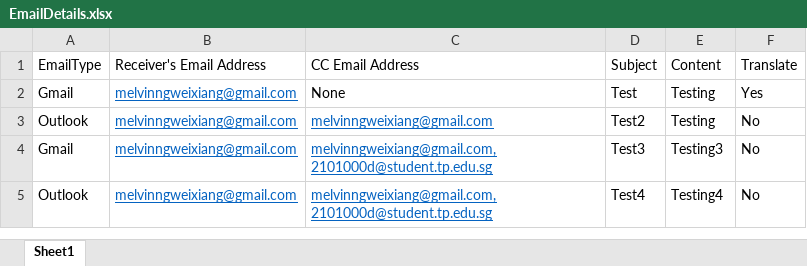
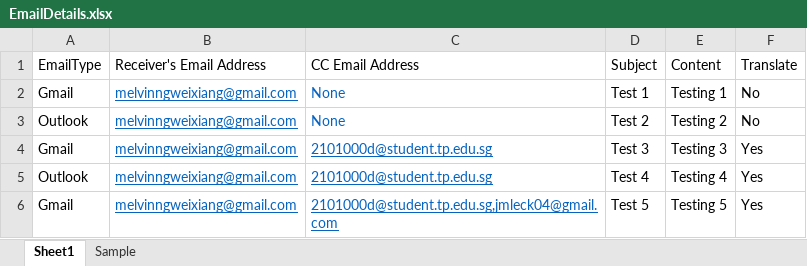
Before and after one commit to JesmondLeck/UiPath-Project, an Excel workbook: EmailDetails.xlsx, sheet Sheet1, drawn as a sheet; values as stored, in another font and other column widths than the file's, no borders; the diff names each change by its address in the sheet, - before the commit and + after, or states it on an @@ line.

```diff
--- a/EmailDetails.xlsx (sheet Sheet1)
+++ b/EmailDetails.xlsx (sheet Sheet1)
+sheet tab: Sample
-C2 text colour: black
+C2 text colour: #0563C1
-D2 (Subject): Test
+D2 (Subject): Test 1
-E2 (Content): Testing
+E2 (Content): Testing 1
-F2 (Translate): Yes
+F2 (Translate): No
-C3 (CC Email Address): melvinngweixiang@gmail.com
+C3 (CC Email Address): None
-C3 underline: on
+C3 underline: off
-D3 (Subject): Test2
+D3 (Subject): Test 2
-E3 (Content): Testing
+E3 (Content): Testing 2
-C4:C5 (CC Email Address): melvinngweixiang@gmail.com,2101000d@student.tp.edu.sg
+C4:C5 (CC Email Address): 2101000d@student.tp.edu.sg
-D4 (Subject): Test3
+D4 (Subject): Test 3
-E4 (Content): Testing3
+E4 (Content): Testing 3
-F4:F5 (Translate): No
+F4:F5 (Translate): Yes
-D5 (Subject): Test4
+D5 (Subject): Test 4
-E5 (Content): Testing4
+E5 (Content): Testing 4
+row 6: Gmail | melvinngweixiang@gmail.com | 2101000d@student.tp.edu.sg,jmleck04@gmail.com | Test 5 | Testing 5 | Yes
```
Also changed, not shown: 4 other files.
